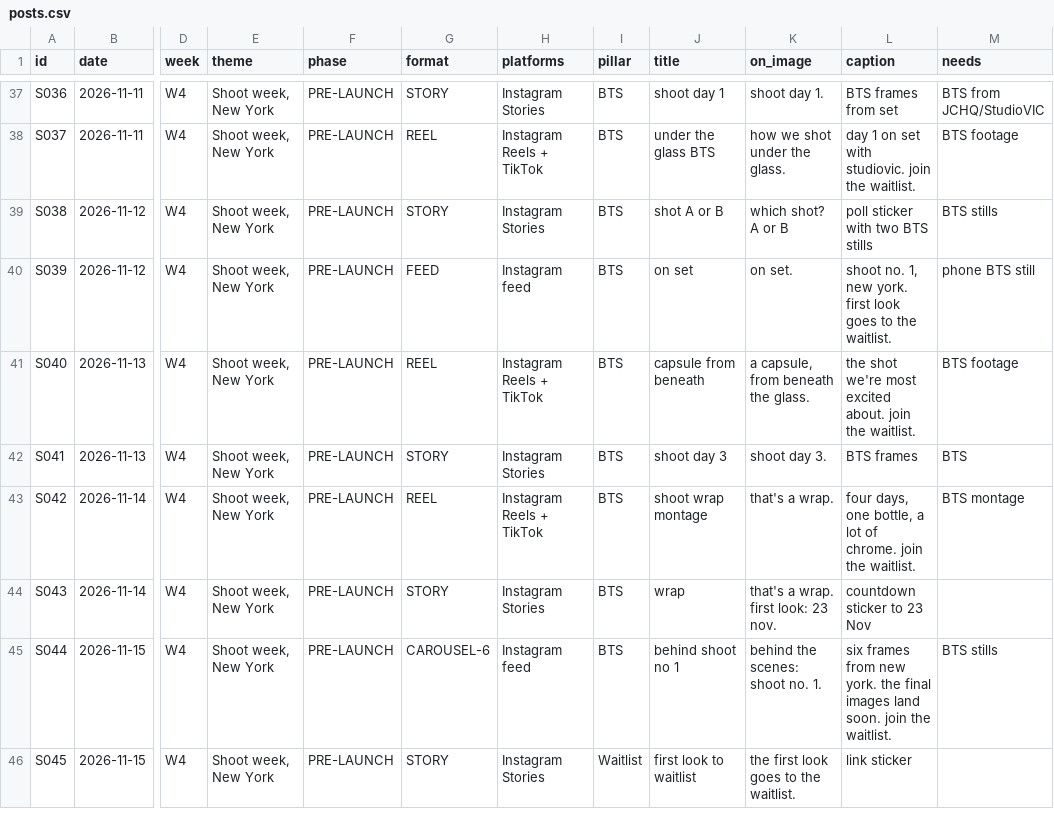
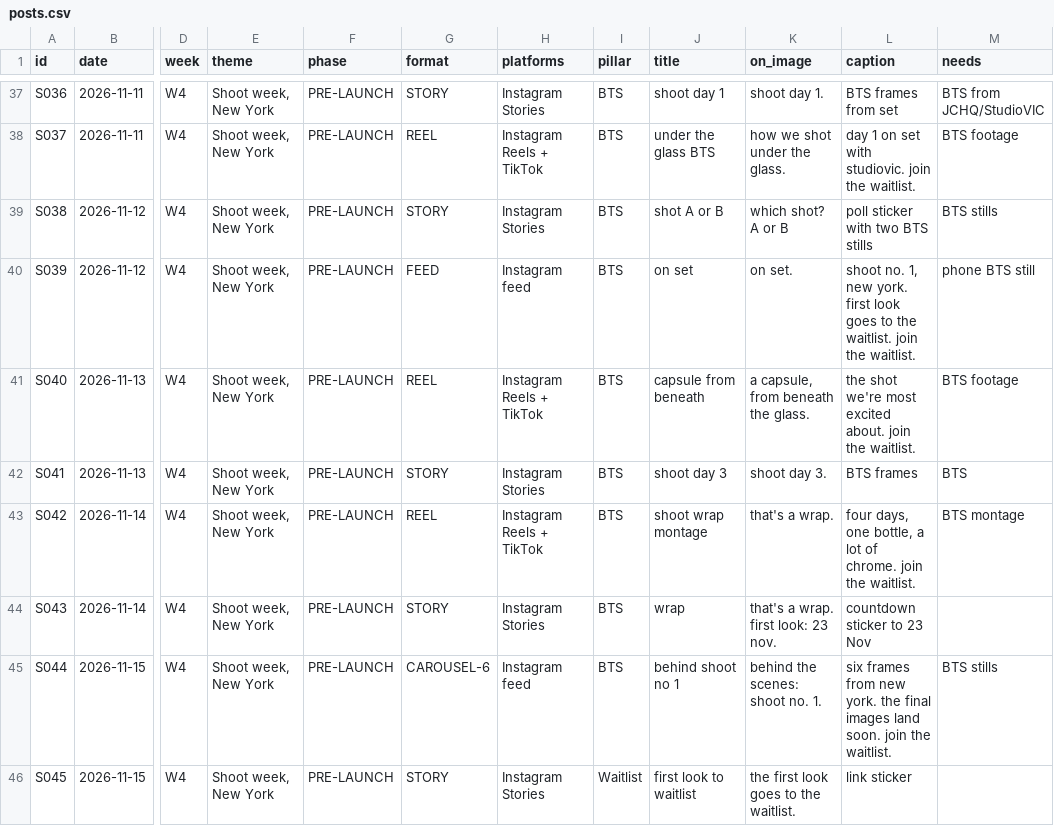
Before and after one commit to lolitsicy/personal-brand, a CSV file: research/content-calendar/posts.csv, drawn as a sheet; only a part is shown, gaps mark what is left out; the diff names each change by its address in the sheet, - before the commit and + after, or states it on an @@ line.

```diff
--- a/research/content-calendar/posts.csv
+++ b/research/content-calendar/posts.csv
-L40 (caption): …the waitlist.
+L40 (caption): …the waitlist. join the waitlist.
```
Also changed, not shown: 3 other files.
